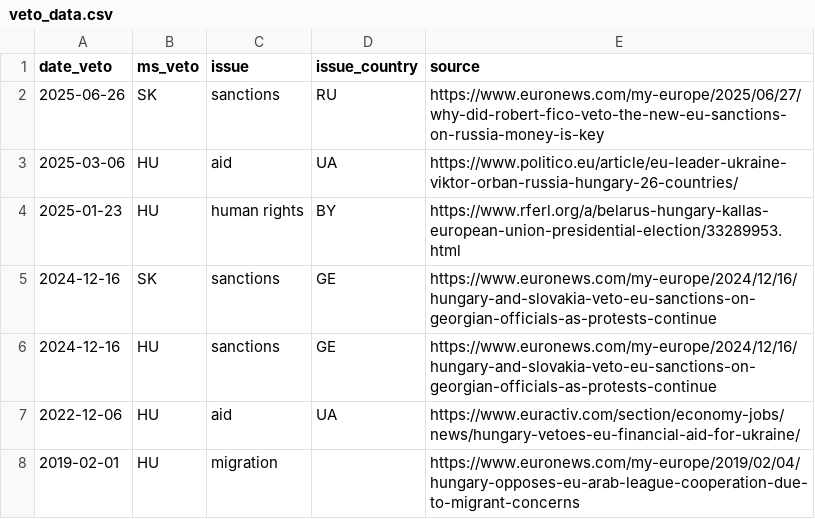
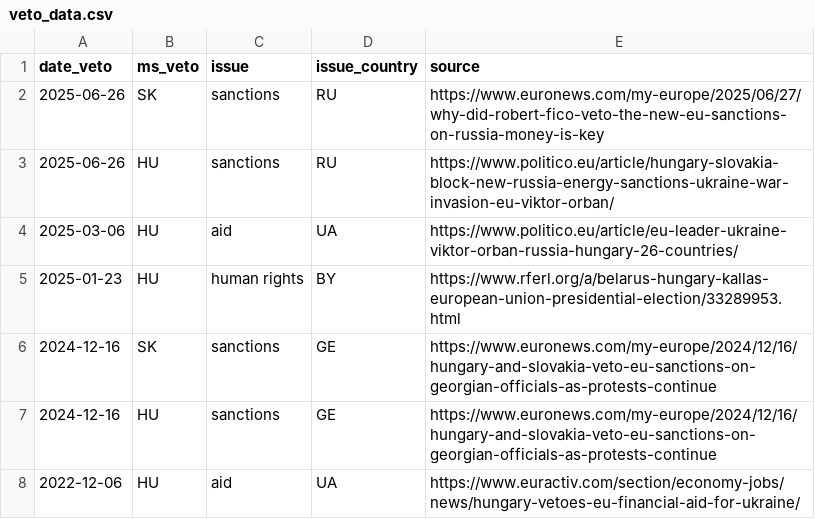
Before and after one commit to michalovadek/eu-veto-tracker, a CSV file: veto_data.csv, drawn as a sheet; only a part is shown; the shorter side is filled out with more unchanged rows; the diff names each change by its address in the sheet, - before the commit and + after, or states it on an @@ line.

Commit message:
add hu

```diff
--- a/veto_data.csv
+++ b/veto_data.csv
+row 3: 2025-06-26 | HU | sanctions | RU | https://www.politico.eu/article/hungary-slovakia-block-new-russia-energy-sanctions-ukraine-war-invasion-eu-viktor-orban/
```
